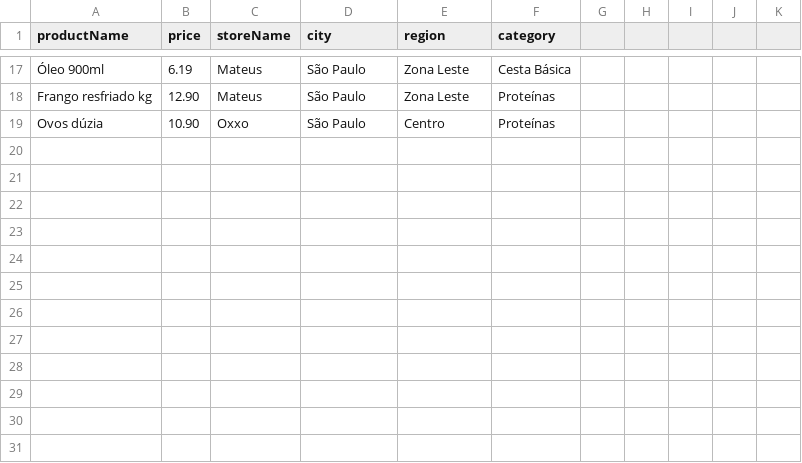
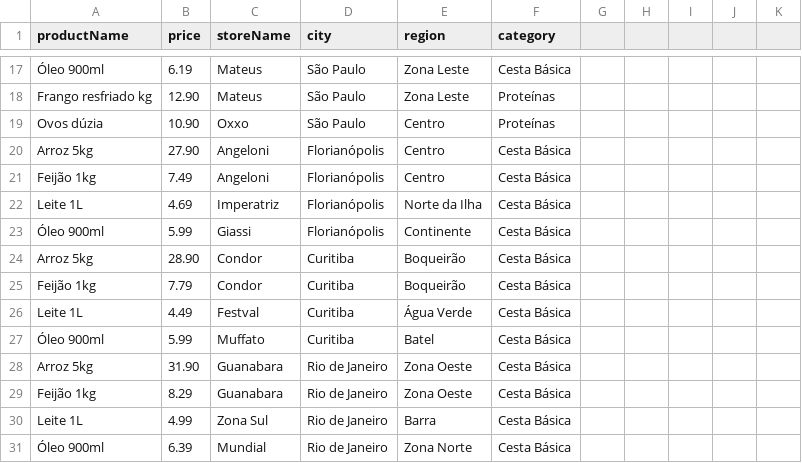
Before and after one commit to BaratoRadar/baratoradar-app, a CSV file: data/ofertas_sp.csv, drawn as a sheet; only a part is shown, gaps mark what is left out.

Commit message:
Expand offers in Florianopolis Curitiba and Rio

```diff
--- a/data/ofertas_sp.csv
+++ b/data/ofertas_sp.csv
@@ -19 +19,13 @@ Frango resfriado kg,12.90,Mateus,São Paulo,Zona Leste,Proteínas
 Ovos dúzia,10.90,Oxxo,São Paulo,Centro,Proteínas
+Arroz 5kg,27.90,Angeloni,Florianópolis,Centro,Cesta Básica
+Feijão 1kg,7.49,Angeloni,Florianópolis,Centro,Cesta Básica
+Leite 1L,4.69,Imperatriz,Florianópolis,Norte da Ilha,Cesta Básica
+Óleo 900ml,5.99,Giassi,Florianópolis,Continente,Cesta Básica
+Arroz 5kg,28.90,Condor,Curitiba,Boqueirão,Cesta Básica
+Feijão 1kg,7.79,Condor,Curitiba,Boqueirão,Cesta Básica
+Leite 1L,4.49,Festval,Curitiba,Água Verde,Cesta Básica
+Óleo 900ml,5.99,Muffato,Curitiba,Batel,Cesta Básica
+Arroz 5kg,31.90,Guanabara,Rio de Janeiro,Zona Oeste,Cesta Básica
+Feijão 1kg,8.29,Guanabara,Rio de Janeiro,Zona Oeste,Cesta Básica
+Leite 1L,4.99,Zona Sul,Rio de Janeiro,Barra,Cesta Básica
+Óleo 900ml,6.39,Mundial,Rio de Janeiro,Zona Norte,Cesta Básica
```
